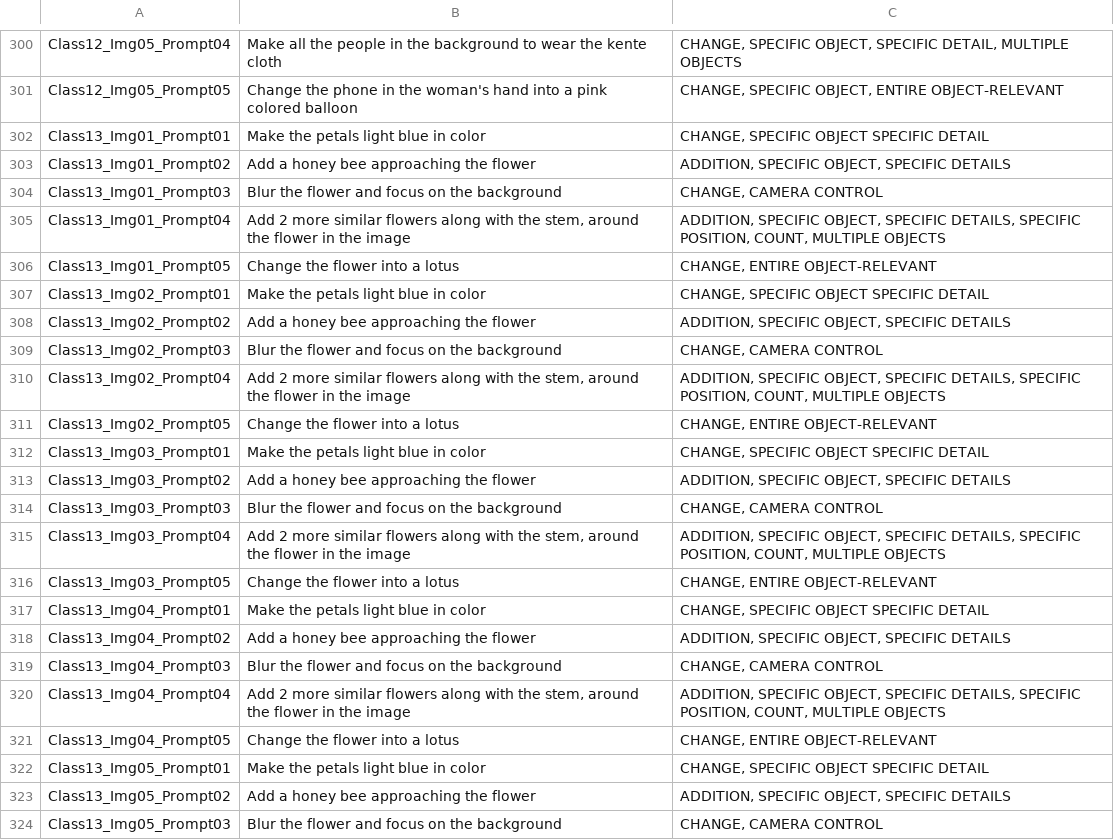
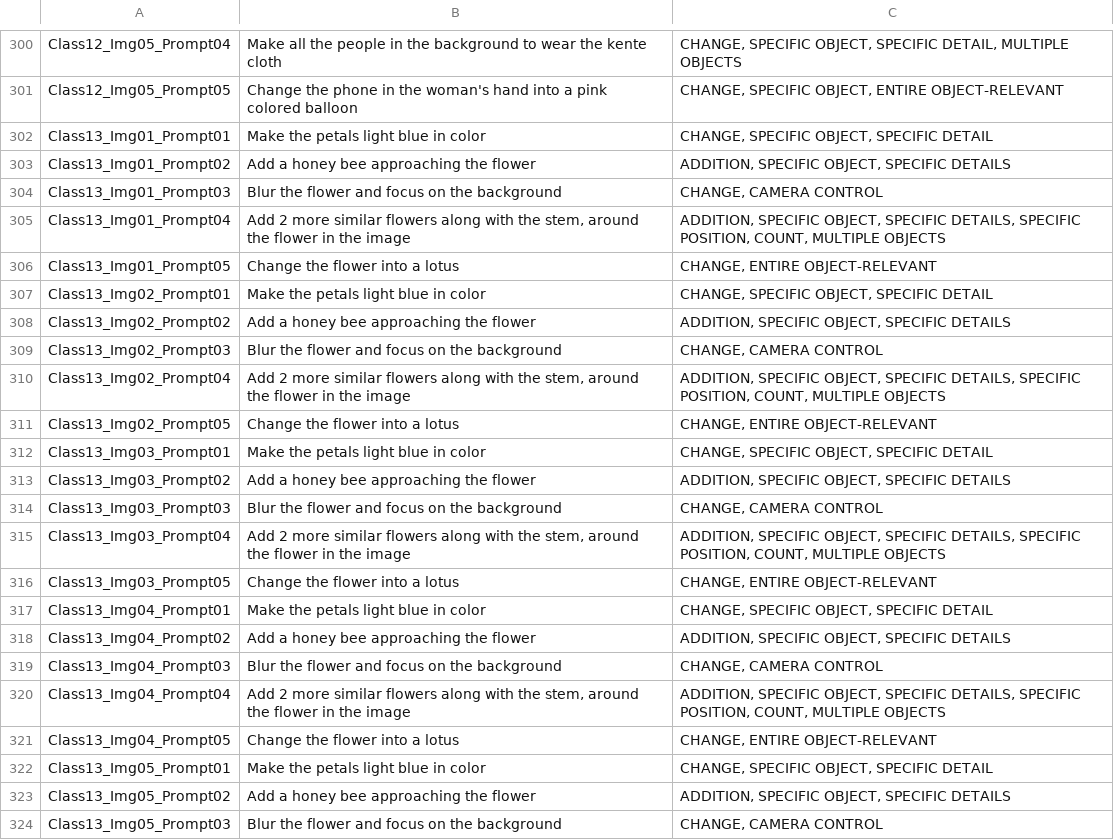
Before and after one commit to Abiel-Almonte/image_human_eval, a CSV file: data/Prompts_Final_Categories.csv, drawn as a sheet; only a part is shown, gaps mark what is left out.

Commit message:
fix challenge categories for Class 13 prompt 1

```diff
--- a/data/Prompts_Final_Categories.csv
+++ b/data/Prompts_Final_Categories.csv
@@ -301,3 +301,3 @@ Class12_Img05_Prompt04,Make all the people in the background to wear the kente c
 Class12_Img05_Prompt05,Change the phone in the woman's hand into a pink colored balloon,"CHANGE, SPECIFIC OBJECT, ENTIRE OBJECT-RELEVANT"
-Class13_Img01_Prompt01,Make the petals light blue in color,"CHANGE, SPECIFIC OBJECT SPECIFIC DETAIL"
+Class13_Img01_Prompt01,Make the petals light blue in color,"CHANGE, SPECIFIC OBJECT, SPECIFIC DETAIL"
 Class13_Img01_Prompt02,Add a honey bee approaching the flower,"ADDITION, SPECIFIC OBJECT, SPECIFIC DETAILS"
@@ -306,3 +306,3 @@ Class13_Img01_Prompt04,"Add 2 more similar flowers along with the stem, around t
 Class13_Img01_Prompt05,Change the flower into a lotus,"CHANGE, ENTIRE OBJECT-RELEVANT"
-Class13_Img02_Prompt01,Make the petals light blue in color,"CHANGE, SPECIFIC OBJECT SPECIFIC DETAIL"
+Class13_Img02_Prompt01,Make the petals light blue in color,"CHANGE, SPECIFIC OBJECT, SPECIFIC DETAIL"
 Class13_Img02_Prompt02,Add a honey bee approaching the flower,"ADDITION, SPECIFIC OBJECT, SPECIFIC DETAILS"
@@ -311,3 +311,3 @@ Class13_Img02_Prompt04,"Add 2 more similar flowers along with the stem, around t
 Class13_Img02_Prompt05,Change the flower into a lotus,"CHANGE, ENTIRE OBJECT-RELEVANT"
-Class13_Img03_Prompt01,Make the petals light blue in color,"CHANGE, SPECIFIC OBJECT SPECIFIC DETAIL"
+Class13_Img03_Prompt01,Make the petals light blue in color,"CHANGE, SPECIFIC OBJECT, SPECIFIC DETAIL"
 Class13_Img03_Prompt02,Add a honey bee approaching the flower,"ADDITION, SPECIFIC OBJECT, SPECIFIC DETAILS"
@@ -316,3 +316,3 @@ Class13_Img03_Prompt04,"Add 2 more similar flowers along with the stem, around t
 Class13_Img03_Prompt05,Change the flower into a lotus,"CHANGE, ENTIRE OBJECT-RELEVANT"
-Class13_Img04_Prompt01,Make the petals light blue in color,"CHANGE, SPECIFIC OBJECT SPECIFIC DETAIL"
+Class13_Img04_Prompt01,Make the petals light blue in color,"CHANGE, SPECIFIC OBJECT, SPECIFIC DETAIL"
 Class13_Img04_Prompt02,Add a honey bee approaching the flower,"ADDITION, SPECIFIC OBJECT, SPECIFIC DETAILS"
@@ -321,3 +321,3 @@ Class13_Img04_Prompt04,"Add 2 more similar flowers along with the stem, around t
 Class13_Img04_Prompt05,Change the flower into a lotus,"CHANGE, ENTIRE OBJECT-RELEVANT"
-Class13_Img05_Prompt01,Make the petals light blue in color,"CHANGE, SPECIFIC OBJECT SPECIFIC DETAIL"
+Class13_Img05_Prompt01,Make the petals light blue in color,"CHANGE, SPECIFIC OBJECT, SPECIFIC DETAIL"
 Class13_Img05_Prompt02,Add a honey bee approaching the flower,"ADDITION, SPECIFIC OBJECT, SPECIFIC DETAILS"
```
